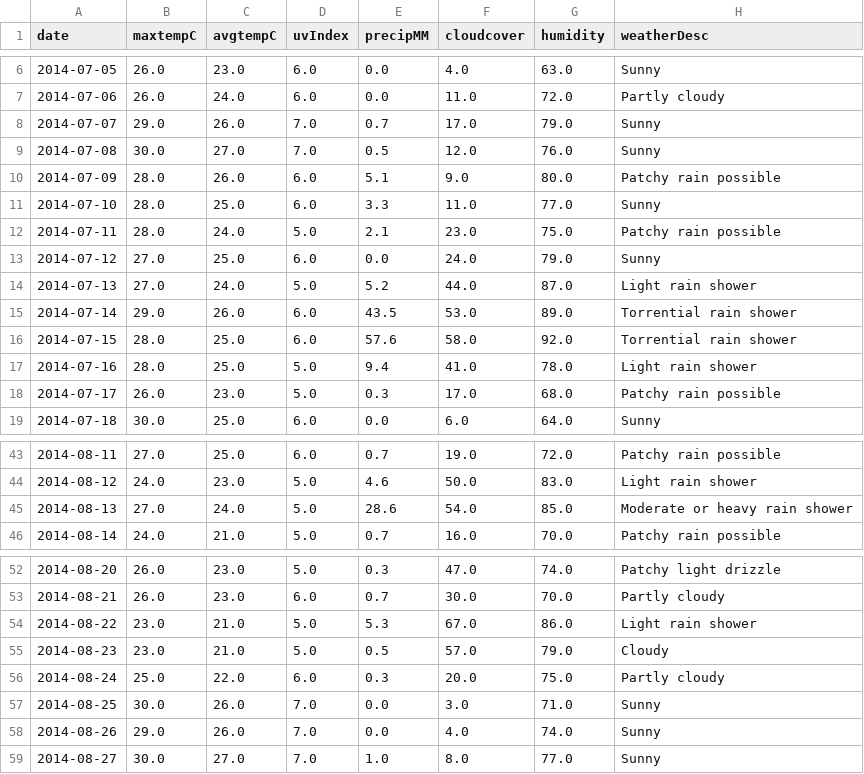
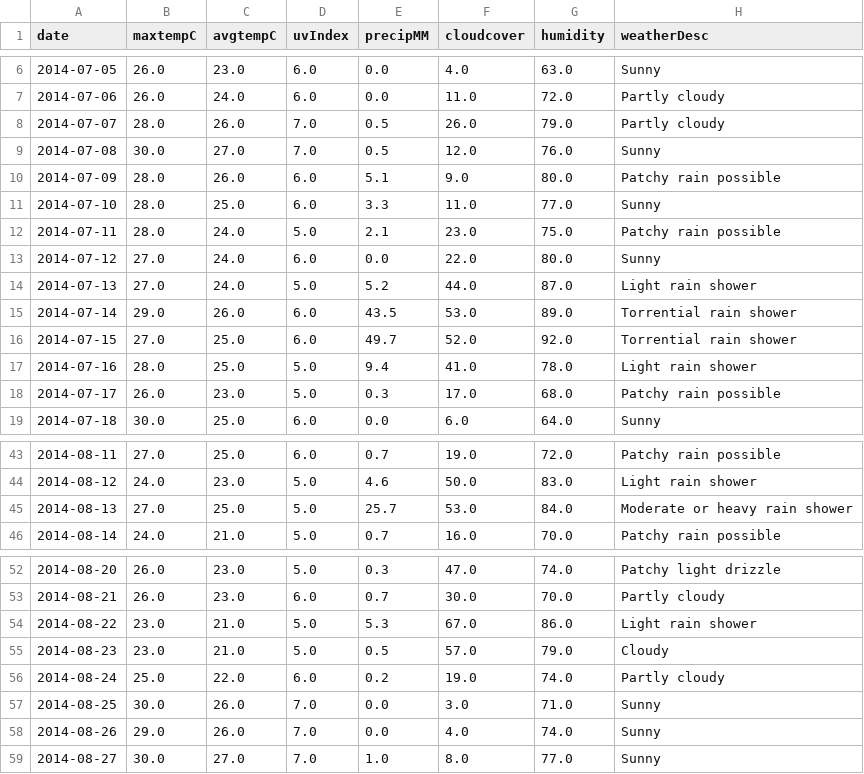
Before and after one commit to P219-C/G5_project-1_UWADA, a CSV file: Data/weather_data.csv, drawn as a sheet; only a part is shown, gaps mark what is left out; the diff covers the shown part only.

```diff
--- a/Data/weather_data.csv
+++ b/Data/weather_data.csv
@@ -7,3 +7,3 @@ date,maxtempC,avgtempC,uvIndex,precipMM,cloudcover,humidity,weatherDesc
 2014-07-06,26.0,24.0,6.0,0.0,11.0,72.0,Partly cloudy
-2014-07-07,29.0,26.0,7.0,0.7,17.0,79.0,Sunny
+2014-07-07,28.0,26.0,7.0,0.5,26.0,79.0,Partly cloudy
 2014-07-08,30.0,27.0,7.0,0.5,12.0,76.0,Sunny
@@ -12,6 +12,6 @@ date,maxtempC,avgtempC,uvIndex,precipMM,cloudcover,humidity,weatherDesc
 2014-07-11,28.0,24.0,5.0,2.1,23.0,75.0,Patchy rain possible
-2014-07-12,27.0,25.0,6.0,0.0,24.0,79.0,Sunny
+2014-07-12,27.0,24.0,6.0,0.0,22.0,80.0,Sunny
 2014-07-13,27.0,24.0,5.0,5.2,44.0,87.0,Light rain shower
 2014-07-14,29.0,26.0,6.0,43.5,53.0,89.0,Torrential rain shower
-2014-07-15,28.0,25.0,6.0,57.6,58.0,92.0,Torrential rain shower
+2014-07-15,27.0,25.0,6.0,49.7,52.0,92.0,Torrential rain shower
 2014-07-16,28.0,25.0,5.0,9.4,41.0,78.0,Light rain shower
@@ -44,3 +44,3 @@ date,maxtempC,avgtempC,uvIndex,precipMM,cloudcover,humidity,weatherDesc
 2014-08-12,24.0,23.0,5.0,4.6,50.0,83.0,Light rain shower
-2014-08-13,27.0,24.0,5.0,28.6,54.0,85.0,Moderate or heavy rain shower
+2014-08-13,27.0,25.0,5.0,25.7,53.0,84.0,Moderate or heavy rain shower
 2014-08-14,24.0,21.0,5.0,0.7,16.0,70.0,Patchy rain possible
@@ -55,3 +55,3 @@ date,maxtempC,avgtempC,uvIndex,precipMM,cloudcover,humidity,weatherDesc
 2014-08-23,23.0,21.0,5.0,0.5,57.0,79.0,Cloudy
-2014-08-24,25.0,22.0,6.0,0.3,20.0,75.0,Partly cloudy
+2014-08-24,25.0,22.0,6.0,0.2,19.0,74.0,Partly cloudy
 2014-08-25,30.0,26.0,7.0,0.0,3.0,71.0,Sunny
```
Also changed, not shown: 27 edited cells elsewhere in this file, Data/rides_data.csv, Data/weather_rides_df.csv, 5 other files.
